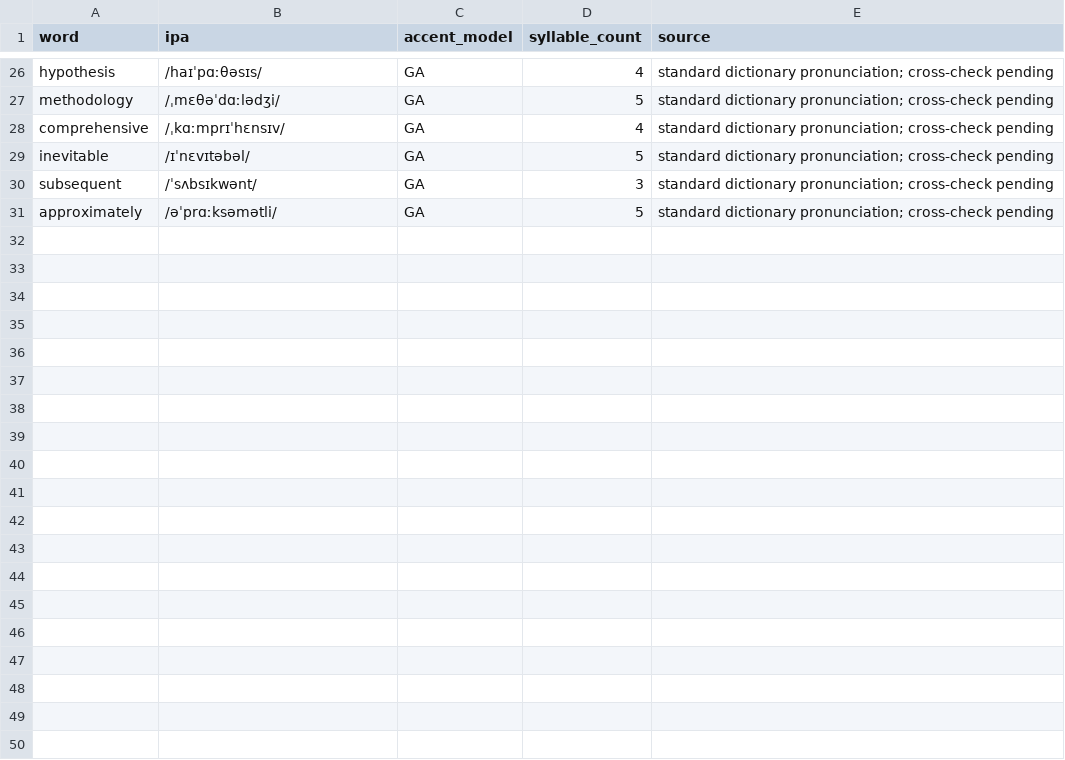
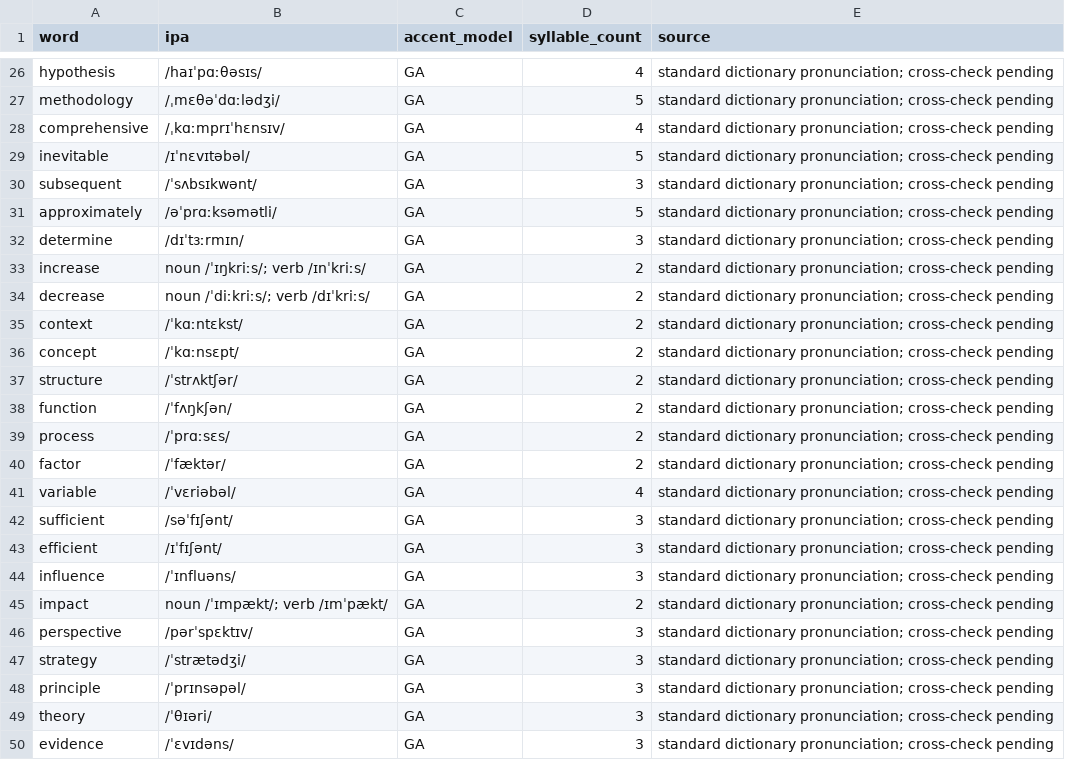
Before and after one commit to evolxd/ENLEARN, a CSV file: pte-pronunciation-bible/database/ipa.csv, drawn as a sheet; only a part is shown, gaps mark what is left out; the diff covers the shown part only.

```diff
--- a/pte-pronunciation-bible/database/ipa.csv
+++ b/pte-pronunciation-bible/database/ipa.csv
@@ -31 +31,20 @@ subsequent,/ˈsʌbsɪkwənt/,GA,3,"standard dictionary pronunciation; cross-chec
 approximately,/əˈprɑːksəmətli/,GA,5,"standard dictionary pronunciation; cross-check pending"
+determine,/dɪˈtɜːrmɪn/,GA,3,"standard dictionary pronunciation; cross-check pending"
+increase,"noun /ˈɪŋkriːs/; verb /ɪnˈkriːs/",GA,2,"standard dictionary pronunciation; cross-check pending"
+decrease,"noun /ˈdiːkriːs/; verb /dɪˈkriːs/",GA,2,"standard dictionary pronunciation; cross-check pending"
+context,/ˈkɑːntɛkst/,GA,2,"standard dictionary pronunciation; cross-check pending"
+concept,/ˈkɑːnsɛpt/,GA,2,"standard dictionary pronunciation; cross-check pending"
+structure,/ˈstrʌktʃər/,GA,2,"standard dictionary pronunciation; cross-check pending"
+function,/ˈfʌŋkʃən/,GA,2,"standard dictionary pronunciation; cross-check pending"
+process,/ˈprɑːsɛs/,GA,2,"standard dictionary pronunciation; cross-check pending"
+factor,/ˈfæktər/,GA,2,"standard dictionary pronunciation; cross-check pending"
+variable,/ˈvɛriəbəl/,GA,4,"standard dictionary pronunciation; cross-check pending"
+sufficient,/səˈfɪʃənt/,GA,3,"standard dictionary pronunciation; cross-check pending"
+efficient,/ɪˈfɪʃənt/,GA,3,"standard dictionary pronunciation; cross-check pending"
+influence,/ˈɪnfluəns/,GA,3,"standard dictionary pronunciation; cross-check pending"
+impact,"noun /ˈɪmpækt/; verb /ɪmˈpækt/",GA,2,"standard dictionary pronunciation; cross-check pending"
+perspective,/pərˈspɛktɪv/,GA,3,"standard dictionary pronunciation; cross-check pending"
+strategy,/ˈstrætədʒi/,GA,3,"standard dictionary pronunciation; cross-check pending"
+principle,/ˈprɪnsəpəl/,GA,3,"standard dictionary pronunciation; cross-check pending"
+theory,/ˈθɪəri/,GA,3,"standard dictionary pronunciation; cross-check pending"
+evidence,/ˈɛvɪdəns/,GA,3,"standard dictionary pronunciation; cross-check pending"
```
Also changed, not shown: 11 added rows elsewhere in this file, pte-pronunciation-bible/database/frequency.csv, pte-pronunciation-bible/database/stress.csv, 7 other files.
